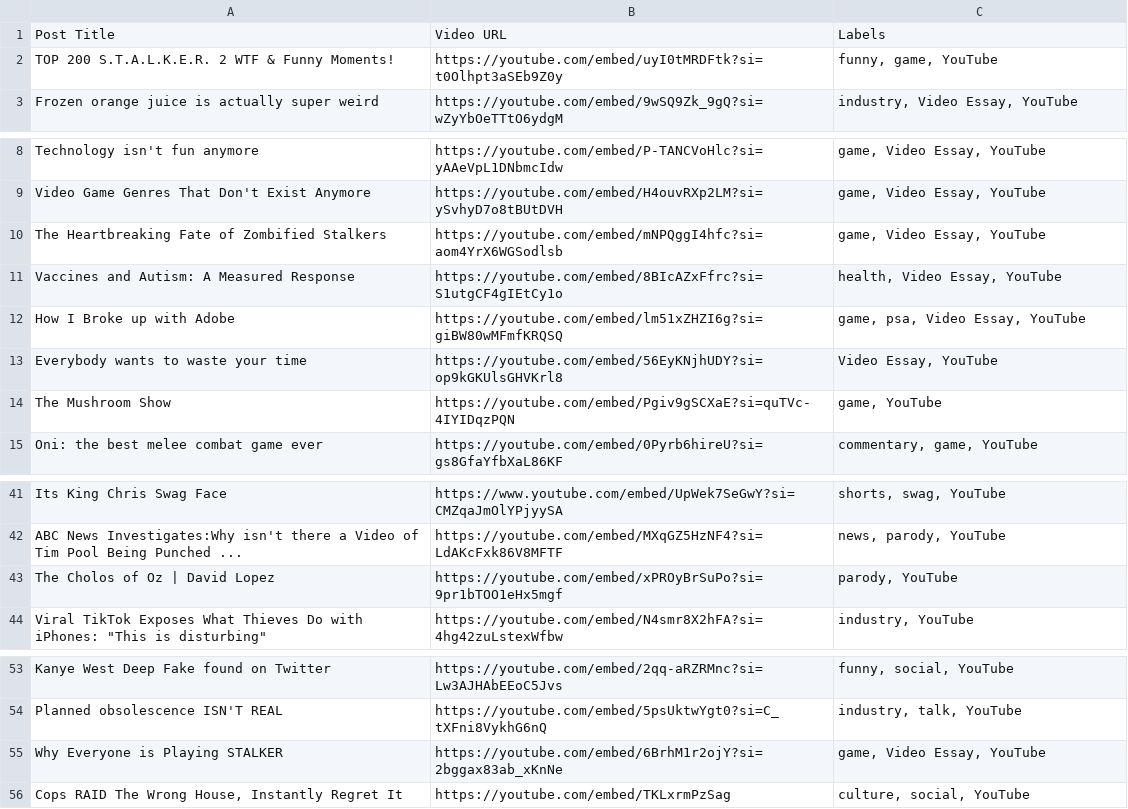
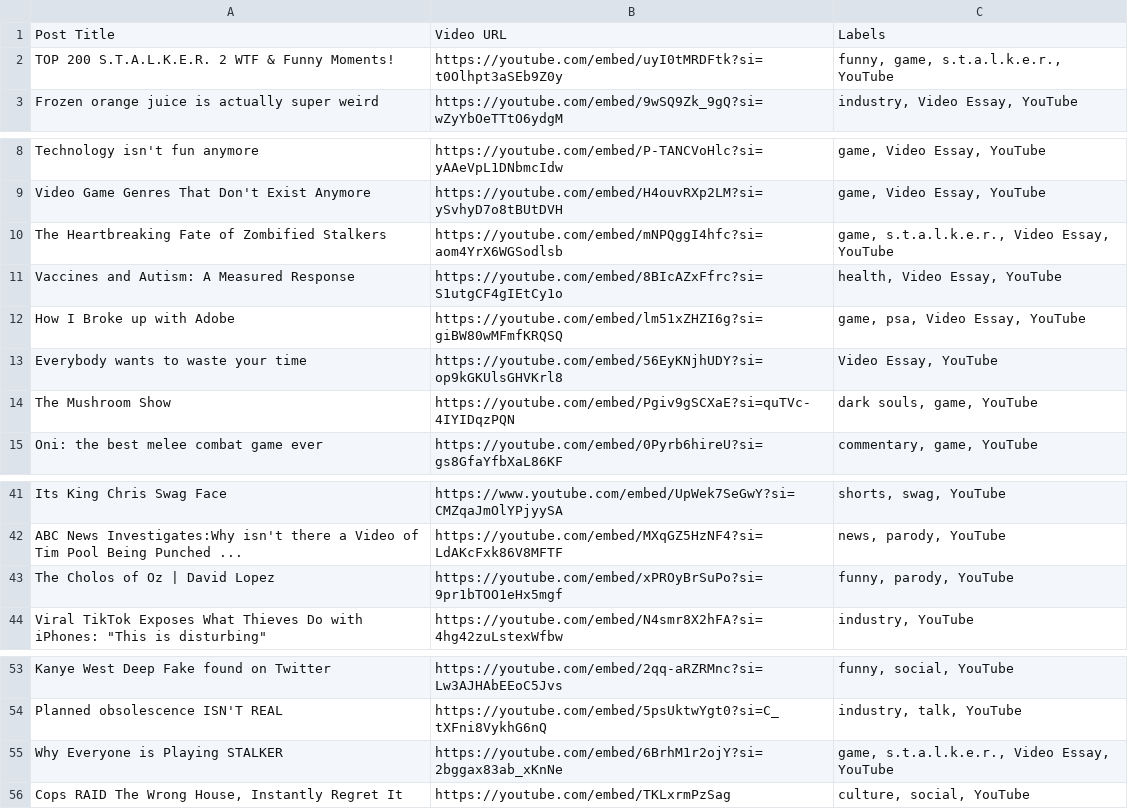
Before and after one commit to dreaddymck/dreaddymck.github.io, a CSV file: iandiwatching.csv, drawn as a sheet; only a part is shown, gaps mark what is left out; the diff names each change by its address in the sheet, - before the commit and + after, or states it on an @@ line.

Commit message:
automated

```diff
--- a/iandiwatching.csv
+++ b/iandiwatching.csv
-C2: funny, game, YouTube
+C2: funny, game, s.t.a.l.k.e.r., YouTube
-C10: game, Video Essay, YouTube
+C10: game, s.t.a.l.k.e.r., Video Essay, YouTube
-C14: game, YouTube
+C14: dark souls, game, YouTube
-C43: parody, YouTube
+C43: funny, parody, YouTube
-C55: game, Video Essay, YouTube
+C55: game, s.t.a.l.k.e.r., Video Essay, YouTube
```
